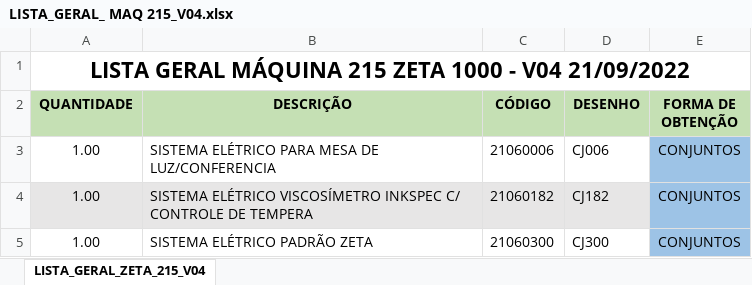
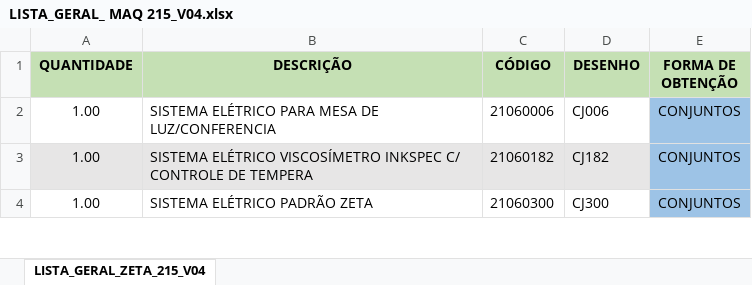
Before and after one commit to evrocha/CompareSheets, an Excel workbook: compare-sheets/LISTA_GERAL_ MAQ 215_V04.xlsx, sheet LISTA_GERAL_ZETA_215_V04, drawn as a sheet; only a part is shown; values as stored, in another font and other column widths than the file's, no borders; the diff names each change by its address in the sheet, - before the commit and + after, or states it on an @@ line.

```diff
--- a/compare-sheets/LISTA_GERAL_ MAQ 215_V04.xlsx (sheet LISTA_GERAL_ZETA_215_V04)
+++ b/compare-sheets/LISTA_GERAL_ MAQ 215_V04.xlsx (sheet LISTA_GERAL_ZETA_215_V04)
-row 1: LISTA GERAL MÁQUINA 215 ZETA 1000 - V04 21/09/2022
```
Also changed, not shown: 4 other files.
